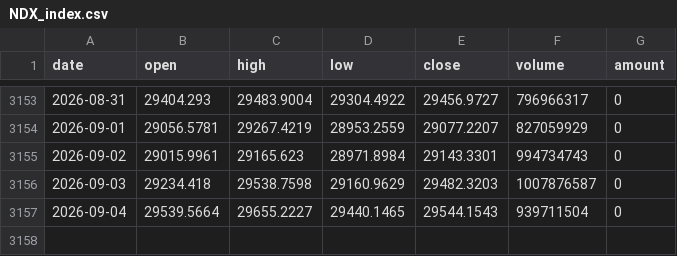
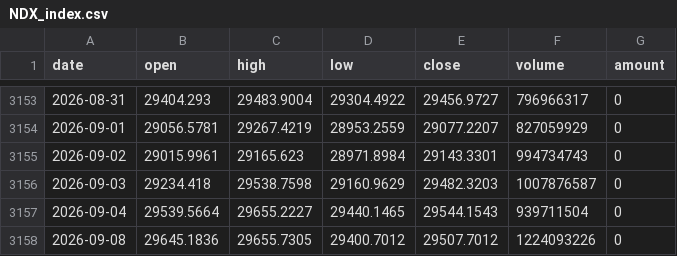
Before and after one commit to ddv12138/fund-analysis, a CSV file: fund_cache/NDX_index.csv, drawn as a sheet; only a part is shown, gaps mark what is left out; the diff names each change by its address in the sheet, - before the commit and + after, or states it on an @@ line.

Commit message:
chore: update cache [skip ci]

```diff
--- a/fund_cache/NDX_index.csv
+++ b/fund_cache/NDX_index.csv
+row 3158: 2026-09-08 | 29645.1836 | 29655.7305 | 29400.7012 | 29507.7012 | 1224093226 | 0
```
Also changed, not shown: fund_cache/159501_nav.csv, fund_cache/159696_nav.csv, 7 other files.
